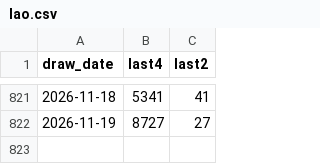
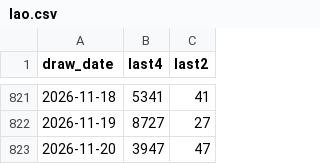
Before and after one commit to shelbyboss/lotto-pipeline, a CSV file: docs/data/lao.csv, drawn as a sheet; only a part is shown, gaps mark what is left out.

Commit message:
data: update 2026-11-21

```diff
--- a/docs/data/lao.csv
+++ b/docs/data/lao.csv
@@ -822 +822,2 @@ draw_date,last4,last2
 2026-11-19,8727,27
+2026-11-20,3947,47
```
Also changed, not shown: 2 other files.
